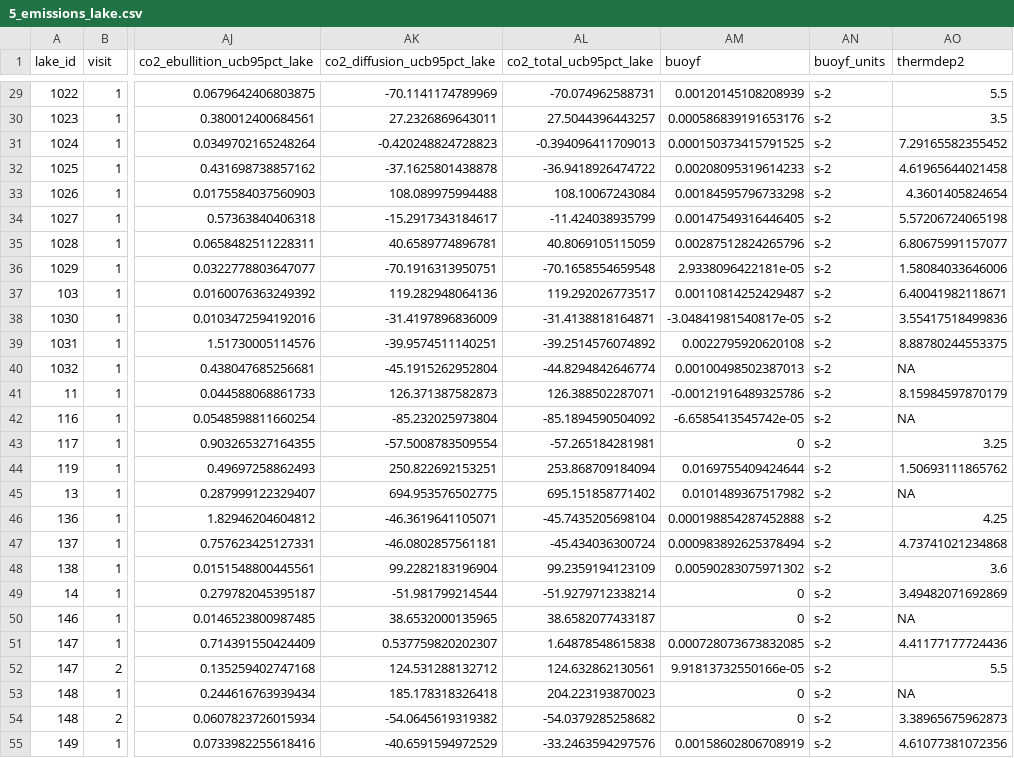
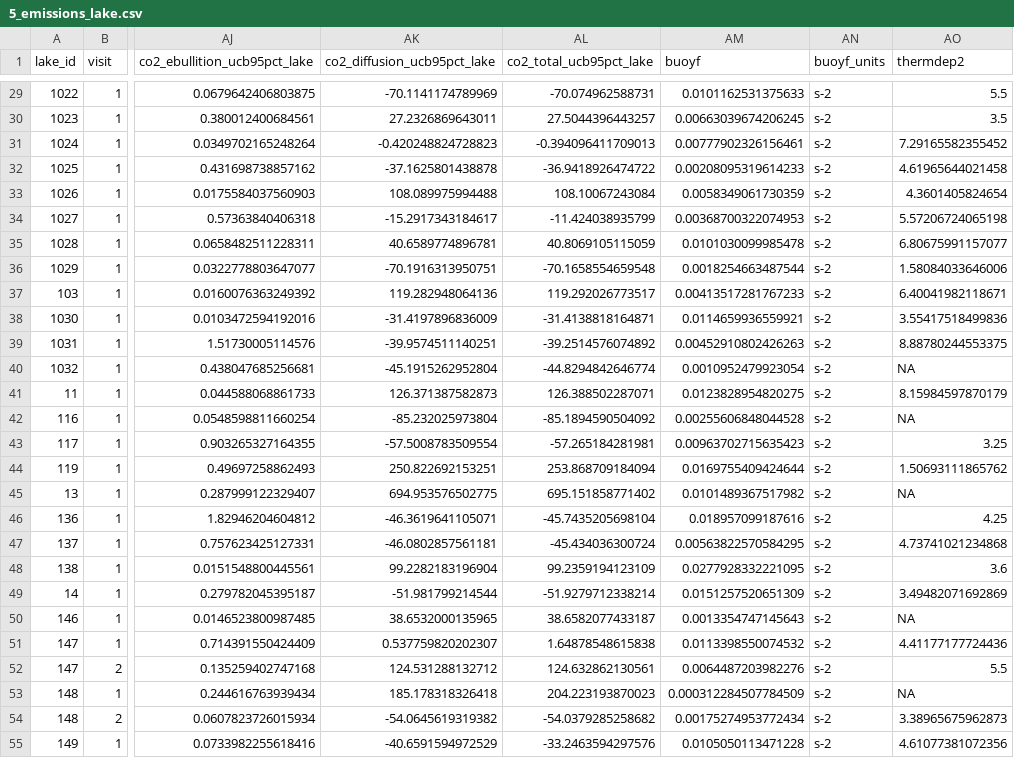
Before and after one commit to rmpilla/surge_stats_public, a CSV file: input_data/5_emissions_lake.csv, drawn as a sheet; only a part is shown, gaps mark what is left out; the diff covers the shown part only; the diff names each change by its address in the sheet, - before the commit and + after, or states it on an @@ line.

```diff
--- a/input_data/5_emissions_lake.csv
+++ b/input_data/5_emissions_lake.csv
-AM29 (buoyf): 0.00120145108208939
+AM29 (buoyf): 0.0101162531375633
-AM30 (buoyf): 0.000586839191653176
+AM30 (buoyf): 0.00663039674206245
-AM31 (buoyf): 0.000150373415791525
+AM31 (buoyf): 0.00777902326156461
-AM33 (buoyf): 0.00184595796733298
+AM33 (buoyf): 0.0058349061730359
-AM34 (buoyf): 0.00147549316446405
+AM34 (buoyf): 0.00368700322074953
-AM35 (buoyf): 0.00287512824265796
+AM35 (buoyf): 0.0101030099985478
-AM36 (buoyf): 2.9338096422181e-05
+AM36 (buoyf): 0.0018254663487544
-AM37 (buoyf): 0.00110814252429487
+AM37 (buoyf): 0.00413517281767233
-AM38 (buoyf): -3.04841981540817e-05
+AM38 (buoyf): 0.0114659936559921
-AM39 (buoyf): 0.0022795920620108
+AM39 (buoyf): 0.00452910802426263
-AM40 (buoyf): 0.00100498502387013
+AM40 (buoyf): 0.0010952479923054
-AM41 (buoyf): -0.00121916489325786
+AM41 (buoyf): 0.0123828954820275
-AM42 (buoyf): -6.6585413545742e-05
+AM42 (buoyf): 0.00255606848044528
-AM43 (buoyf): 0
+AM43 (buoyf): 0.00963702715635423
-AM46 (buoyf): 0.000198854287452888
+AM46 (buoyf): 0.018957099187616
-AM47 (buoyf): 0.000983892625378494
+AM47 (buoyf): 0.00563822570584295
-AM48 (buoyf): 0.00590283075971302
+AM48 (buoyf): 0.0277928332221095
-AM49 (buoyf): 0
+AM49 (buoyf): 0.0151257520651309
-AM50 (buoyf): 0
+AM50 (buoyf): 0.0013354747145643
-AM51 (buoyf): 0.000728073673832085
+AM51 (buoyf): 0.0113398550074532
-AM52 (buoyf): 9.91813732550166e-05
+AM52 (buoyf): 0.0064487203982276
-AM53 (buoyf): 0
+AM53 (buoyf): 0.000312284507784509
-AM54 (buoyf): 0
+AM54 (buoyf): 0.00175274953772434
-AM55 (buoyf): 0.00158602806708919
+AM55 (buoyf): 0.0105050113471228
```
Also changed, not shown: 102 edited cells elsewhere in this file, input_data/6_depth_profiles.csv, 1 other file.
